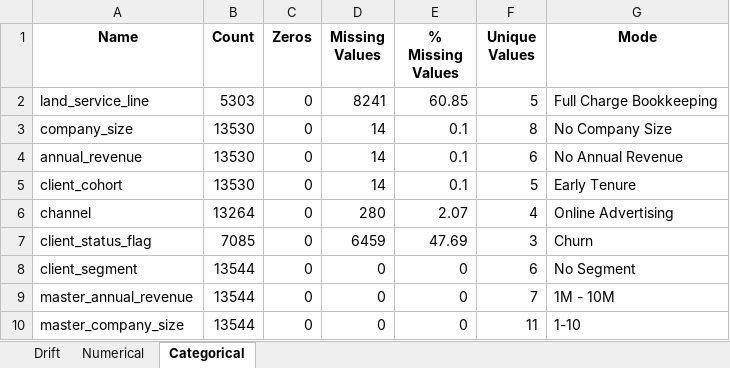
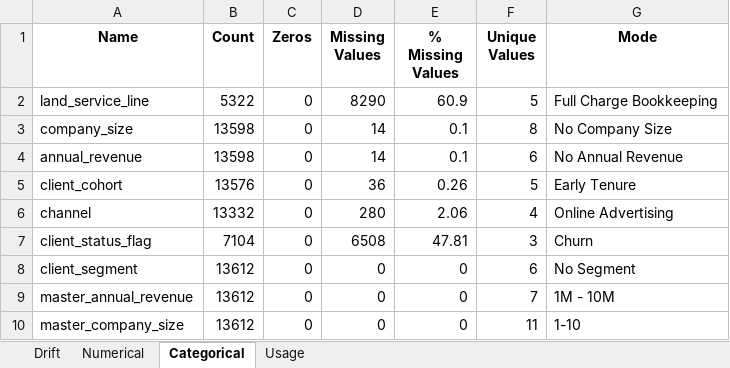
Before and after one commit to ngenux/Data-Engineering, an Excel workbook: Accelerator/Data Observability/Output/client_dim.xlsx, sheet Categorical, drawn as a sheet; values as stored, in another font and other column widths than the file's, no borders; the diff names each change by its address in the sheet, - before the commit and + after, or states it on an @@ line.

```diff
--- a/Accelerator/Data Observability/Output/client_dim.xlsx (sheet Categorical)
+++ b/Accelerator/Data Observability/Output/client_dim.xlsx (sheet Categorical)
+sheet tab: Usage
-B2 (Count): 5303
+B2 (Count): 5322
-D2 (Missing Values): 8241
+D2 (Missing Values): 8290
-E2 (% Missing Values): 60.85
+E2 (% Missing Values): 60.9
-B3:B4 (Count): 13530
+B3:B4 (Count): 13598
-B5 (Count): 13530
+B5 (Count): 13576
-D5 (Missing Values): 14
+D5 (Missing Values): 36
-E5 (% Missing Values): 0.1
+E5 (% Missing Values): 0.26
-B6 (Count): 13264
+B6 (Count): 13332
-E6 (% Missing Values): 2.07
+E6 (% Missing Values): 2.06
-B7 (Count): 7085
+B7 (Count): 7104
-D7 (Missing Values): 6459
+D7 (Missing Values): 6508
-E7 (% Missing Values): 47.69
+E7 (% Missing Values): 47.81
-B8:B10 (Count): 13544
+B8:B10 (Count): 13612
```
Also changed, not shown: sheet Numerical, Accelerator/Data Observability/Output/client_month_dim.xlsx, Accelerator/Data Observability/Output/project_dim.xlsx, 23 other files.
